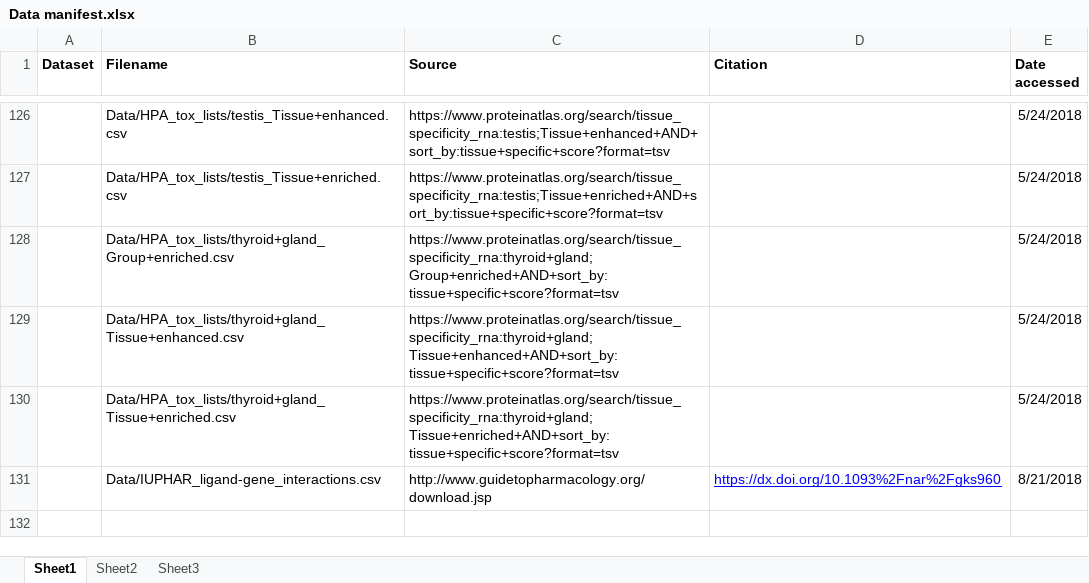
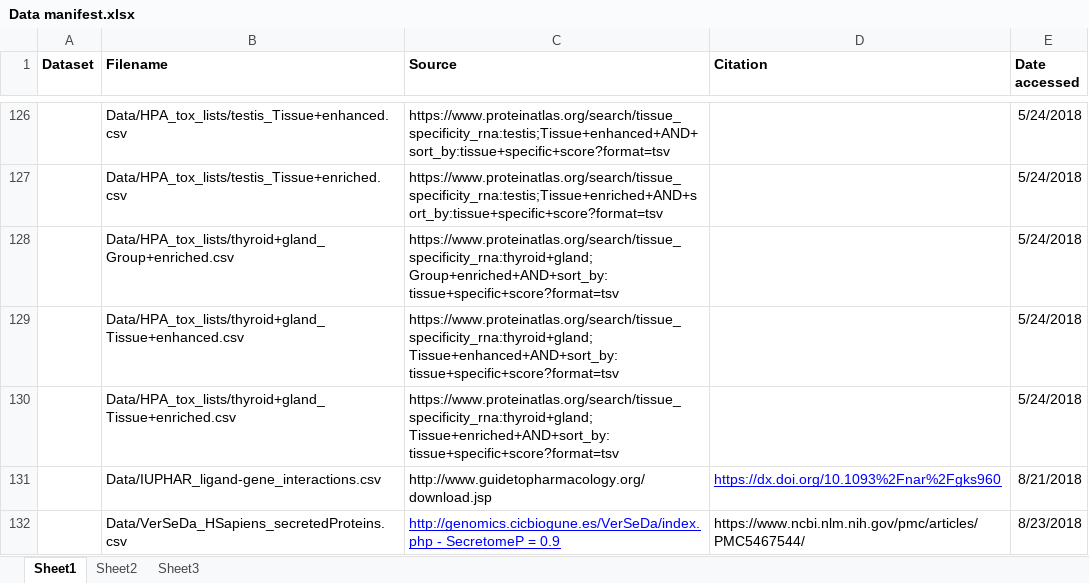
Before and after one commit to NeilPearson-Lilly/TractaViewer, an Excel workbook: Data/Data manifest.xlsx, sheet Sheet1, drawn as a sheet; only a part is shown, gaps mark what is left out; values as stored, in another font and other column widths than the file's, no borders; the diff names each change by its address in the sheet, - before the commit and + after, or states it on an @@ line.

Commit message:
Add VerSeDa secretome data

```diff
--- a/Data/Data manifest.xlsx (sheet Sheet1)
+++ b/Data/Data manifest.xlsx (sheet Sheet1)
+row 132:  | Data/VerSeDa_HSapiens_secretedProteins.csv | http://genomics.cicbiogune.es/VerSeDa/index.php - SecretomeP = 0.9 | https://www.ncbi.nlm.nih.gov/pmc/articles/PMC5467544/ | 8/23/2018
```
Also changed, not shown: 8 other files.
